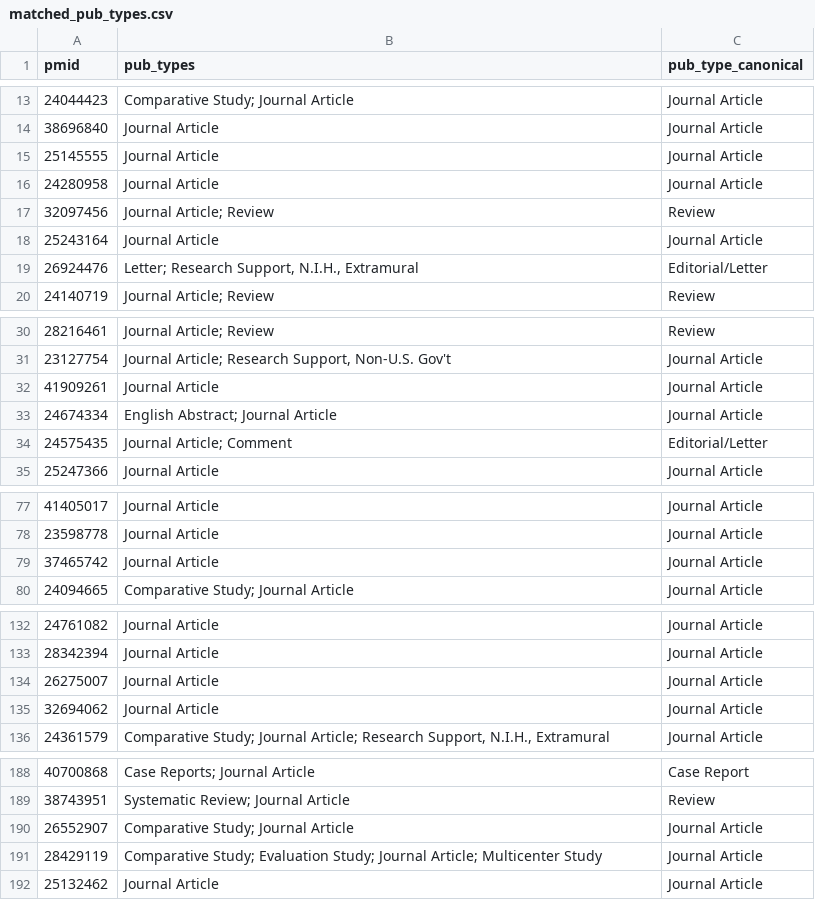
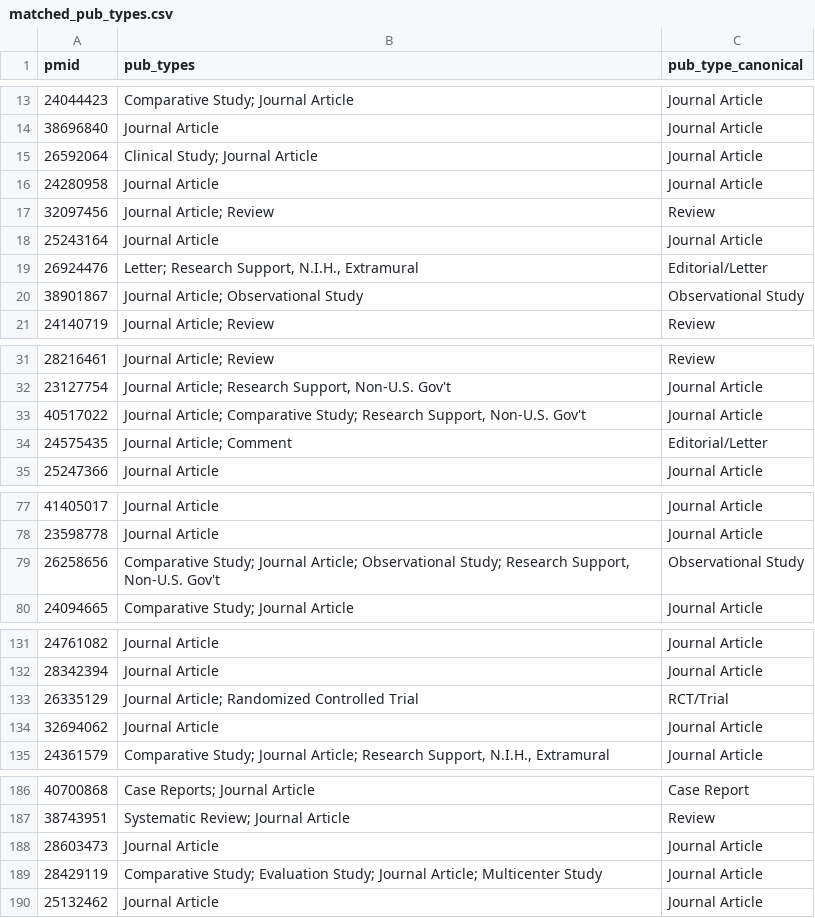
Before and after one commit to mufflyt/abstract_lifetime, a CSV file: data/processed/matched_pub_types.csv, drawn as a sheet; only a part is shown, gaps mark what is left out; the diff covers the shown part only.

```diff
--- a/data/processed/matched_pub_types.csv
+++ b/data/processed/matched_pub_types.csv
@@ -14,3 +14,3 @@ pmid,pub_types,pub_type_canonical
 38696840,Journal Article,Journal Article
-25145555,Journal Article,Journal Article
+26592064,Clinical Study; Journal Article,Journal Article
 24280958,Journal Article,Journal Article
@@ -19,2 +19,3 @@ pmid,pub_types,pub_type_canonical
 26924476,"Letter; Research Support, N.I.H., Extramural",Editorial/Letter
+38901867,Journal Article; Observational Study,Observational Study
 24140719,Journal Article; Review,Review
@@ -31,4 +32,3 @@ pmid,pub_types,pub_type_canonical
 23127754,"Journal Article; Research Support, Non-U.S. Gov't",Journal Article
-41909261,Journal Article,Journal Article
-24674334,English Abstract; Journal Article,Journal Article
+40517022,"Journal Article; Comparative Study; Research Support, Non-U.S. Gov't",Journal Article
 24575435,Journal Article; Comment,Editorial/Letter
@@ -78,3 +78,3 @@ pmid,pub_types,pub_type_canonical
 23598778,Journal Article,Journal Article
-37465742,Journal Article,Journal Article
+26258656,"Comparative Study; Journal Article; Observational Study; Research Support, Non-U.S. Gov't",Observational Study
 24094665,Comparative Study; Journal Article,Journal Article
@@ -133,3 +132,3 @@ pmid,pub_types,pub_type_canonical
 28342394,Journal Article,Journal Article
-26275007,Journal Article,Journal Article
+26335129,Journal Article; Randomized Controlled Trial,RCT/Trial
 32694062,Journal Article,Journal Article
@@ -189,3 +187,3 @@ pmid,pub_types,pub_type_canonical
 38743951,Systematic Review; Journal Article,Review
-26552907,Comparative Study; Journal Article,Journal Article
+28603473,Journal Article,Journal Article
 28429119,Comparative Study; Evaluation Study; Journal Article; Multicenter Study,Journal Article
```
Also changed, not shown: 2 added rows, 3 removed rows and 3 edited cells elsewhere in this file, data/processed/author_characteristics.csv, data/processed/fidelity_checks.csv, 39 other files.
